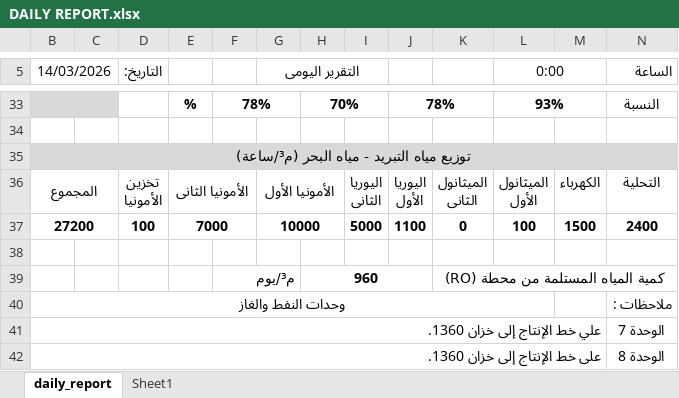
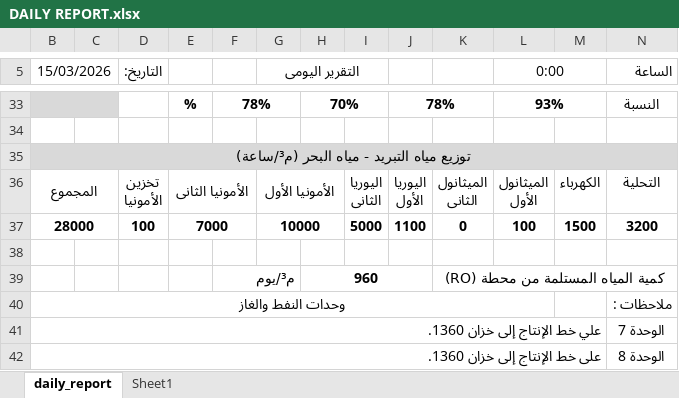
Before and after one commit to legacy7yt/backup, an Excel workbook: DAILY REPORT.xlsx, sheet daily_report, drawn as a sheet; only a part is shown, gaps mark what is left out; values as stored, in another font and other column widths than the file's, no borders; charts and pictures not drawn; the diff names each change by its address in the sheet, - before the commit and + after, or states it on an @@ line.

Commit message:
Auto update

```diff
--- a/DAILY REPORT.xlsx (sheet daily_report)
+++ b/DAILY REPORT.xlsx (sheet daily_report)
-B5: 14/03/2026
+B5: 15/03/2026
-B37 (15/03/2026): 27200
+B37 (15/03/2026): 28000
-N37 (الساعة): 2400
+N37 (الساعة): 3200
```
